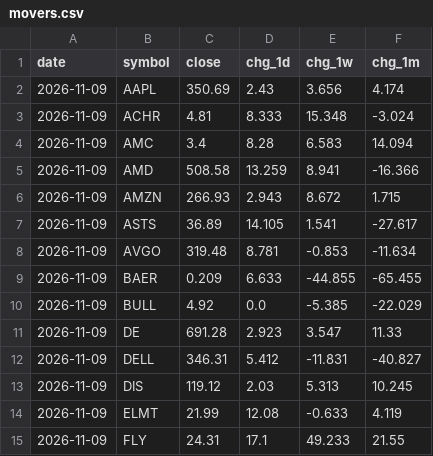
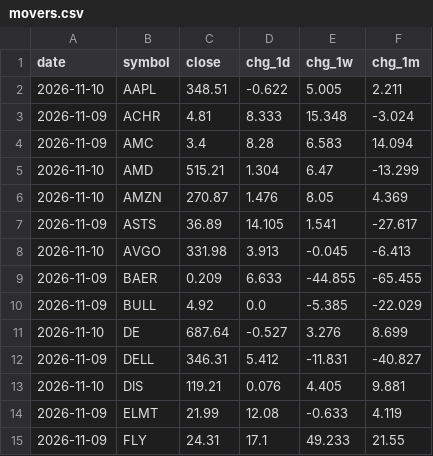
Before and after one commit to dmartindem/portfolio-automation, a CSV file: data/movers.csv, drawn as a sheet; only a part is shown; the diff covers the shown part only.

```diff
--- a/data/movers.csv
+++ b/data/movers.csv
@@ -1,14 +1,14 @@
 date,symbol,close,chg_1d,chg_1w,chg_1m
-2026-11-09,AAPL,350.69,2.43,3.656,4.174
+2026-11-10,AAPL,348.51,-0.622,5.005,2.211
 2026-11-09,ACHR,4.81,8.333,15.348,-3.024
 2026-11-09,AMC,3.4,8.28,6.583,14.094
-2026-11-09,AMD,508.58,13.259,8.941,-16.366
-2026-11-09,AMZN,266.93,2.943,8.672,1.715
+2026-11-10,AMD,515.21,1.304,6.47,-13.299
+2026-11-10,AMZN,270.87,1.476,8.05,4.369
 2026-11-09,ASTS,36.89,14.105,1.541,-27.617
-2026-11-09,AVGO,319.48,8.781,-0.853,-11.634
+2026-11-10,AVGO,331.98,3.913,-0.045,-6.413
 2026-11-09,BAER,0.209,6.633,-44.855,-65.455
 2026-11-09,BULL,4.92,0.0,-5.385,-22.029
-2026-11-09,DE,691.28,2.923,3.547,11.33
+2026-11-10,DE,687.64,-0.527,3.276,8.699
 2026-11-09,DELL,346.31,5.412,-11.831,-40.827
-2026-11-09,DIS,119.12,2.03,5.313,10.245
+2026-11-10,DIS,119.21,0.076,4.405,9.881
 2026-11-09,ELMT,21.99,12.08,-0.633,4.119
```
Also changed, not shown: 115 edited cells elsewhere in this file, data/concentration.csv, data/prices.csv, 1 other file.
